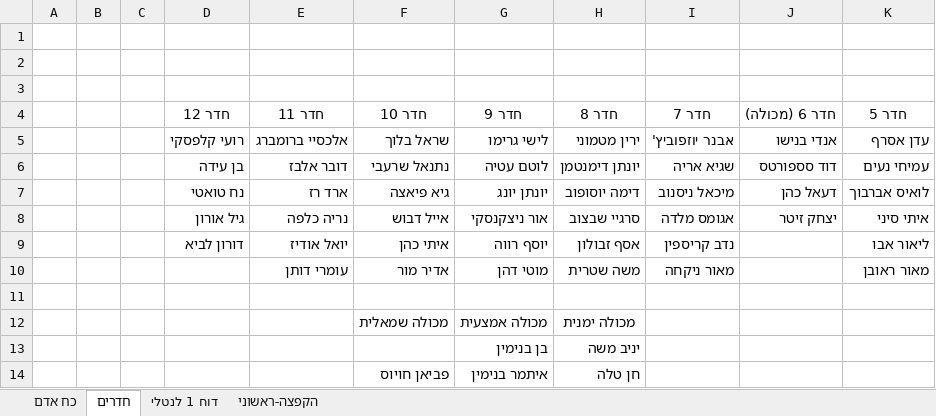
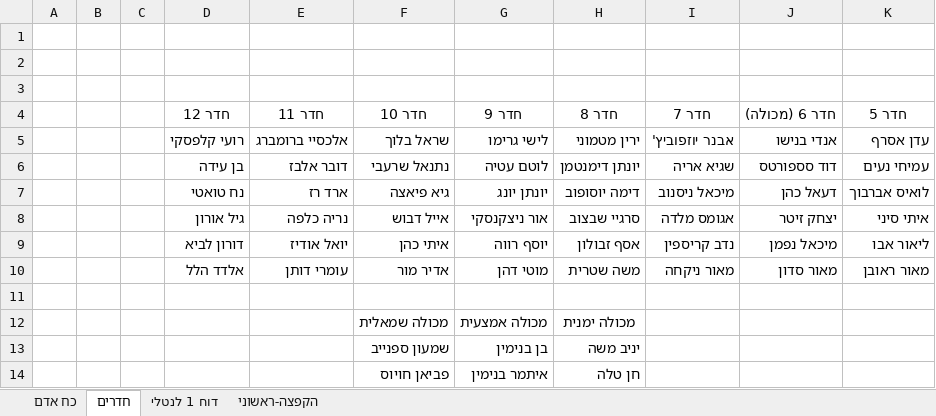
Before and after one commit to andybenichou/meshavsek, an Excel workbook: פלוגה ג' - כל המידע מרוכז במקום אחד.xlsx, sheet חדרים, drawn as a sheet; values as stored, in another font and other column widths than the file's, no borders; charts and pictures not drawn; the diff names each change by its address in the sheet, - before the commit and + after, or states it on an @@ line.

```diff
--- a/פלוגה ג' - כל המידע מרוכז במקום אחד.xlsx (sheet חדרים)
+++ b/פלוגה ג' - כל המידע מרוכז במקום אחד.xlsx (sheet חדרים)
-J9 (חדר 6 (מכולה)): (empty)
+J9 (חדר 6 (מכולה)): מיכאל נפמן
-D10 (חדר 12): (empty)
+D10 (חדר 12): אלדד הלל
-J10 (חדר 6 (מכולה)): (empty)
+J10 (חדר 6 (מכולה)): מאור סדון
-F13 (חדר 10): (empty)
+F13 (חדר 10): שמעון ספנייב
```
Also changed, not shown: sheet כח אדם, formulas that keep their value, hidden cells, watch_list.xlsx, שבצ״ק.xlsx, 5 other files.
